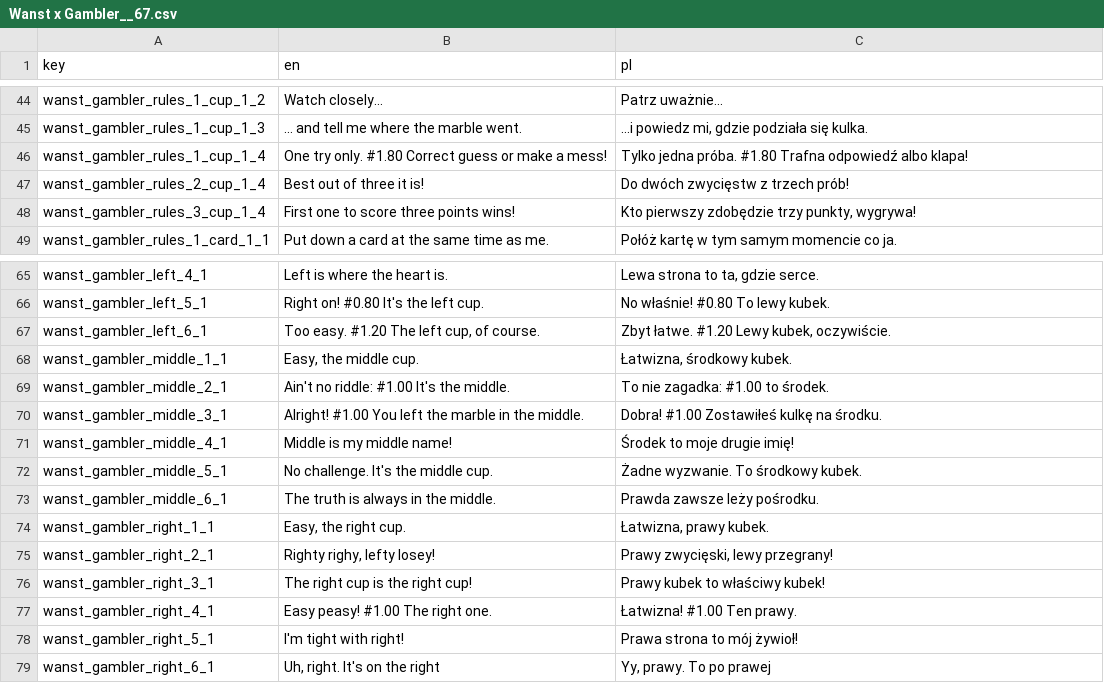
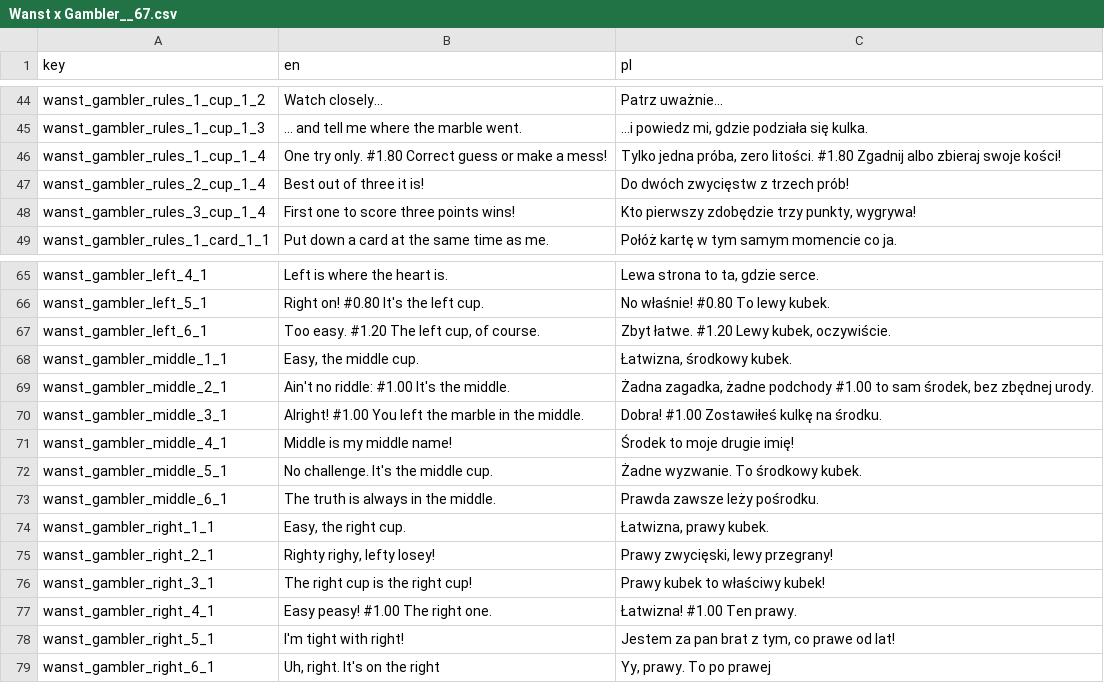
Before and after one commit to jaro2140/Lucky-Tower-Ultimate---Fanowskie-spolszczenie, a CSV file: translations/Wanst x Gambler__67.csv, drawn as a sheet; only a part is shown, gaps mark what is left out.

```diff
--- a/translations/Wanst x Gambler__67.csv
+++ b/translations/Wanst x Gambler__67.csv
@@ -45,3 +45,3 @@ wanst_gambler_rules_1_cup_1_2,Watch closely...,Patrz uważnie...
 wanst_gambler_rules_1_cup_1_3,... and tell me where the marble went.,"...i powiedz mi, gdzie podziała się kulka."
-wanst_gambler_rules_1_cup_1_4,One try only. #1.80 Correct guess or make a mess!,Tylko jedna próba. #1.80 Trafna odpowiedź albo klapa!
+wanst_gambler_rules_1_cup_1_4,One try only. #1.80 Correct guess or make a mess!,"Tylko jedna próba, zero litości. #1.80 Zgadnij albo zbieraj swoje kości!"
 wanst_gambler_rules_2_cup_1_4,Best out of three it is!,Do dwóch zwycięstw z trzech prób!
@@ -68,3 +68,3 @@ wanst_gambler_left_6_1,"Too easy. #1.20 The left cup, of course.","Zbyt łatwe.
 wanst_gambler_middle_1_1,"Easy, the middle cup.","Łatwizna, środkowy kubek."
-wanst_gambler_middle_2_1,Ain't no riddle: #1.00 It's the middle.,To nie zagadka: #1.00 to środek.
+wanst_gambler_middle_2_1,Ain't no riddle: #1.00 It's the middle.,"Żadna zagadka, żadne podchody #1.00 to sam środek, bez zbędnej urody."
 wanst_gambler_middle_3_1,Alright! #1.00 You left the marble in the middle.,Dobra! #1.00 Zostawiłeś kulkę na środku.
@@ -77,3 +77,3 @@ wanst_gambler_right_3_1,The right cup is the right cup!,Prawy kubek to właściw
 wanst_gambler_right_4_1,Easy peasy! #1.00 The right one.,Łatwizna! #1.00 Ten prawy.
-wanst_gambler_right_5_1,I'm tight with right!,Prawa strona to mój żywioł!
+wanst_gambler_right_5_1,I'm tight with right!,"Jestem za pan brat z tym, co prawe od lat!"
 wanst_gambler_right_6_1,"Uh, right. It's on the right","Yy, prawy. To po prawej"
```
Also changed, not shown: translations/Alva Oneliner - Basic__109.csv, translations/Excito Oneliner - Basic__56.csv, 22 other files.
